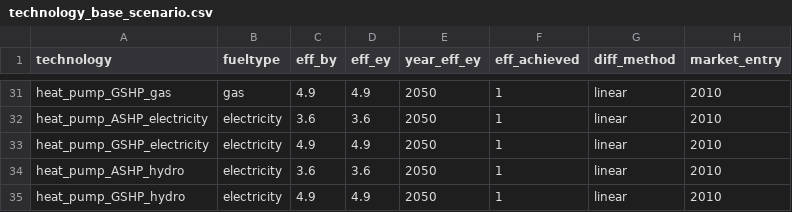
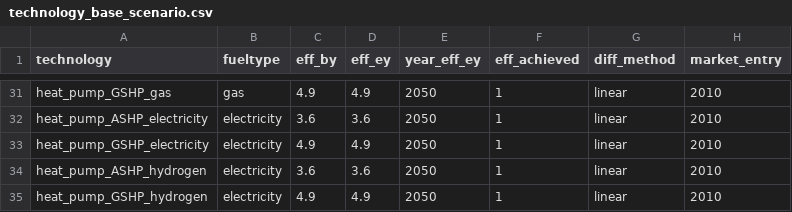
Before and after one commit to nismod/energy_demand, a CSV file: config_data/scenario_and_base_data/technology_base_scenario.csv, drawn as a sheet; only a part is shown, gaps mark what is left out; the diff names each change by its address in the sheet, - before the commit and + after, or states it on an @@ line.

```diff
--- a/config_data/scenario_and_base_data/technology_base_scenario.csv
+++ b/config_data/scenario_and_base_data/technology_base_scenario.csv
-A34 (technology): heat_pump_ASHP_hydro
+A34 (technology): heat_pump_ASHP_hydrogen
-A35 (technology): heat_pump_GSHP_hydro
+A35 (technology): heat_pump_GSHP_hydrogen
```
Also changed, not shown: 6 other files.
